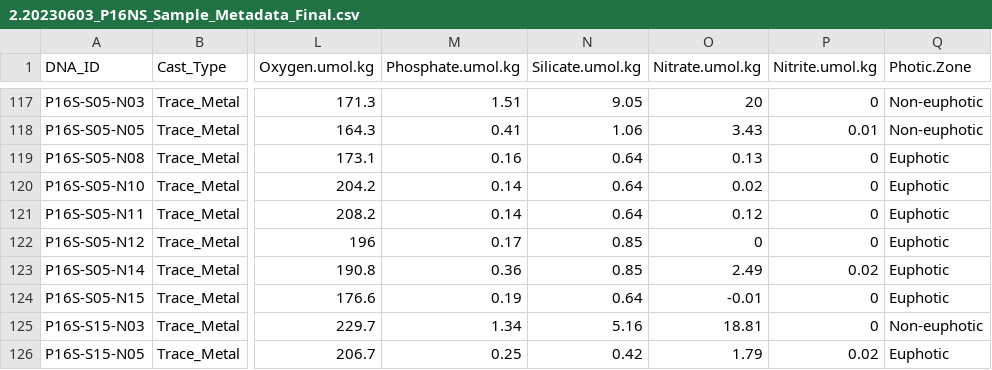
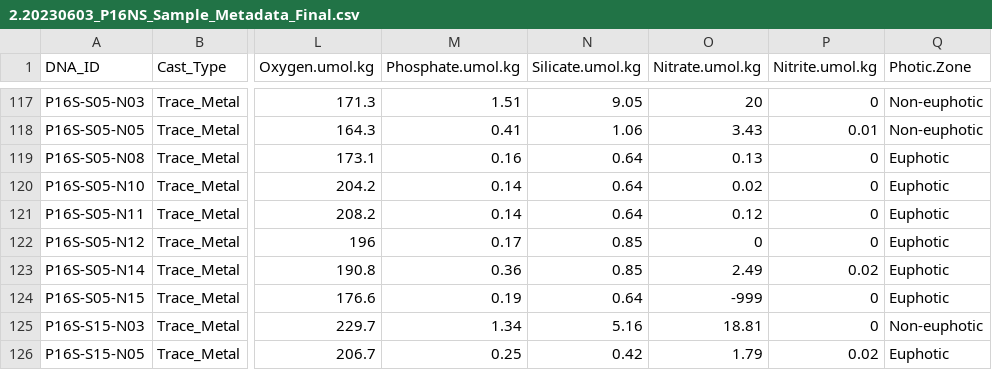
Before and after one commit to jcmcnch/Global-rRNA-Univeral-Metabarcoding-of-Plankton, a CSV file: GO-SHIP/P16N-P16S/Associated_Measurements/Metadata_processing/Data/0.P16NS_Raw_Data/2.20230603_P16NS_Sample_Metadata_Final.csv, drawn as a sheet; only a part is shown, gaps mark what is left out; the diff names each change by its address in the sheet, - before the commit and + after, or states it on an @@ line.

Commit message:
Changed negative Nitrate value for P16S-S05-N15 to -999 so others know to ignore this value

```diff
--- a/GO-SHIP/P16N-P16S/Associated_Measurements/Metadata_processing/Data/0.P16NS_Raw_Data/2.20230603_P16NS_Sample_Metadata_Final.csv
+++ b/GO-SHIP/P16N-P16S/Associated_Measurements/Metadata_processing/Data/0.P16NS_Raw_Data/2.20230603_P16NS_Sample_Metadata_Final.csv
-O124 (Nitrate.umol.kg): -0.01
+O124 (Nitrate.umol.kg): -999
```
